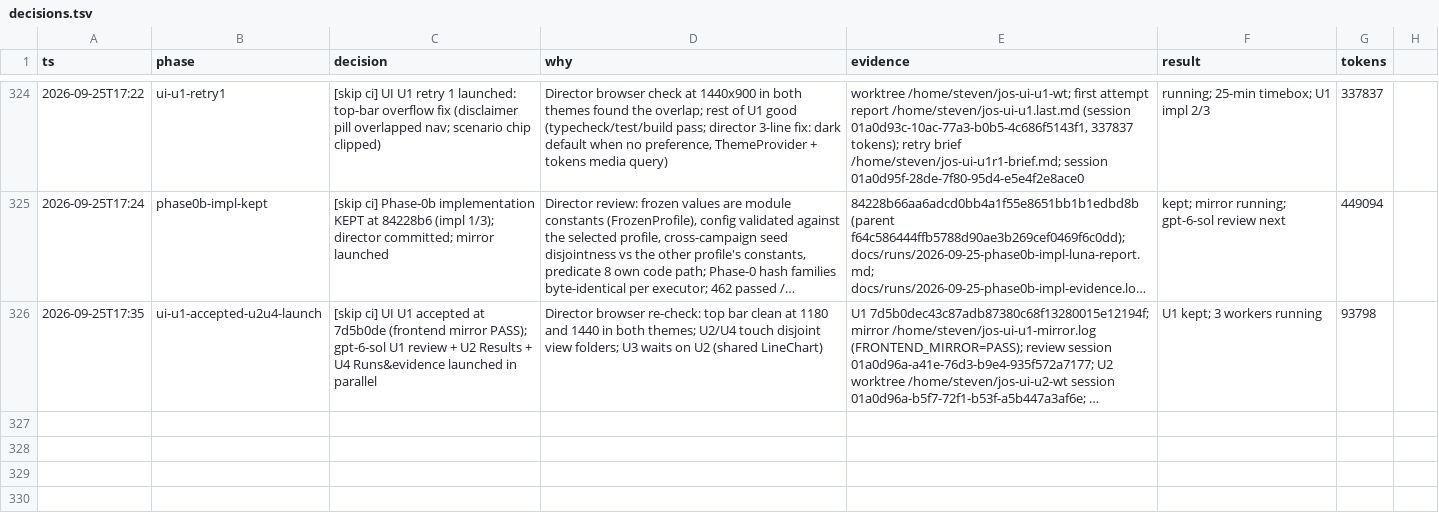
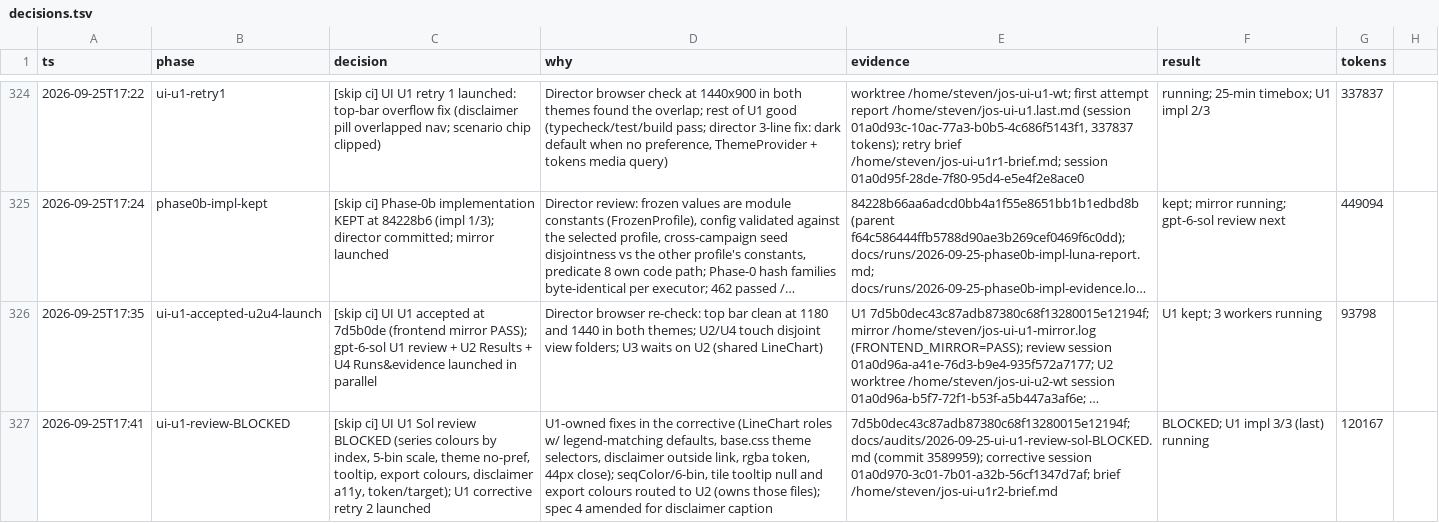
Before and after one commit to stev004/jsy_disease_sim, a TSV file: .claude/decisions.tsv, drawn as a sheet; only a part is shown, gaps mark what is left out; long unchanged cells end in …; the diff names each change by its address in the sheet, - before the commit and + after, or states it on an @@ line.

Commit message:
trail: ui-u1-review-BLOCKED — [skip ci] UI U1 Sol review BLOCKED (series colours by index,

```diff
--- a/.claude/decisions.tsv
+++ b/.claude/decisions.tsv
+row 327: 2026-09-25T17:41 | ui-u1-review-BLOCKED | [skip ci] UI U1 Sol review BLOCKED (series colours by index, 5-bin scale, theme no-pref, tooltip, export colours, disclaimer a11y, token/target); U1 corrective retry 2 launched | U1-owned fixes in the corrective (LineChart roles w/ legend-matching defaults, base.css theme selectors, disclaimer outside link, rgba token, 44px close); seqColor/6-bin, tile tooltip null and export colours routed to U2 (owns those files); spec 4 amended for disclaimer caption | 7d5b0dec43c87adb87380c68f13280015e12194f; docs/audits/2026-09-25-ui-u1-review-sol-BLOCKED.md (commit 3589959); corrective session 01a0d970-3c01-7b01-a32b-56cf1347d7af; brief /home/steven/jos-ui-u1r2-brief.md | BLOCKED; U1 impl 3/3 (last) running | 120167
```
